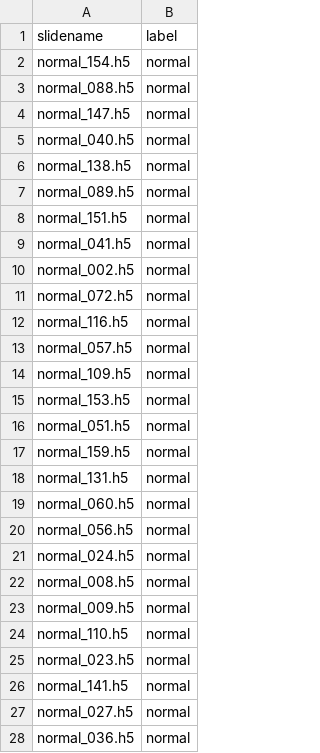
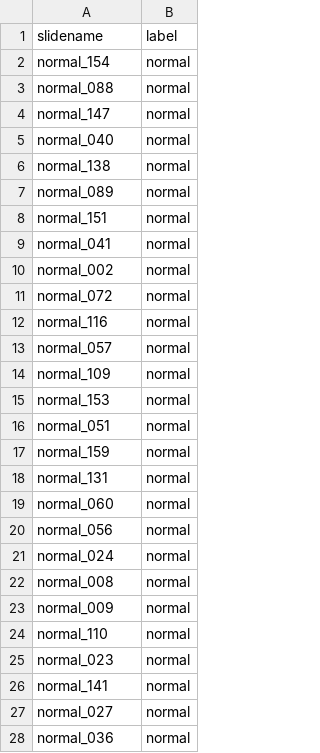
Before and after one commit to s4ddo/wsi-classification, a CSV file: splits/camely_val.csv, drawn as a sheet; only a part is shown; the diff covers the shown part only.

```diff
--- a/splits/camely_val.csv
+++ b/splits/camely_val.csv
@@ -1,28 +1,28 @@
 slidename,label
-normal_154.h5,normal
-normal_088.h5,normal
-normal_147.h5,normal
-normal_040.h5,normal
-normal_138.h5,normal
-normal_089.h5,normal
-normal_151.h5,normal
-normal_041.h5,normal
-normal_002.h5,normal
-normal_072.h5,normal
-normal_116.h5,normal
-normal_057.h5,normal
-normal_109.h5,normal
-normal_153.h5,normal
-normal_051.h5,normal
-normal_159.h5,normal
-normal_131.h5,normal
-normal_060.h5,normal
-normal_056.h5,normal
-normal_024.h5,normal
-normal_008.h5,normal
-normal_009.h5,normal
-normal_110.h5,normal
-normal_023.h5,normal
-normal_141.h5,normal
-normal_027.h5,normal
-normal_036.h5,normal
+normal_154,normal
+normal_088,normal
+normal_147,normal
+normal_040,normal
+normal_138,normal
+normal_089,normal
+normal_151,normal
+normal_041,normal
+normal_002,normal
+normal_072,normal
+normal_116,normal
+normal_057,normal
+normal_109,normal
+normal_153,normal
+normal_051,normal
+normal_159,normal
+normal_131,normal
+normal_060,normal
+normal_056,normal
+normal_024,normal
+normal_008,normal
+normal_009,normal
+normal_110,normal
+normal_023,normal
+normal_141,normal
+normal_027,normal
+normal_036,normal
```
Also changed, not shown: 28 edited cells elsewhere in this file, splits/camely_split.csv, splits/camely_train.csv.
